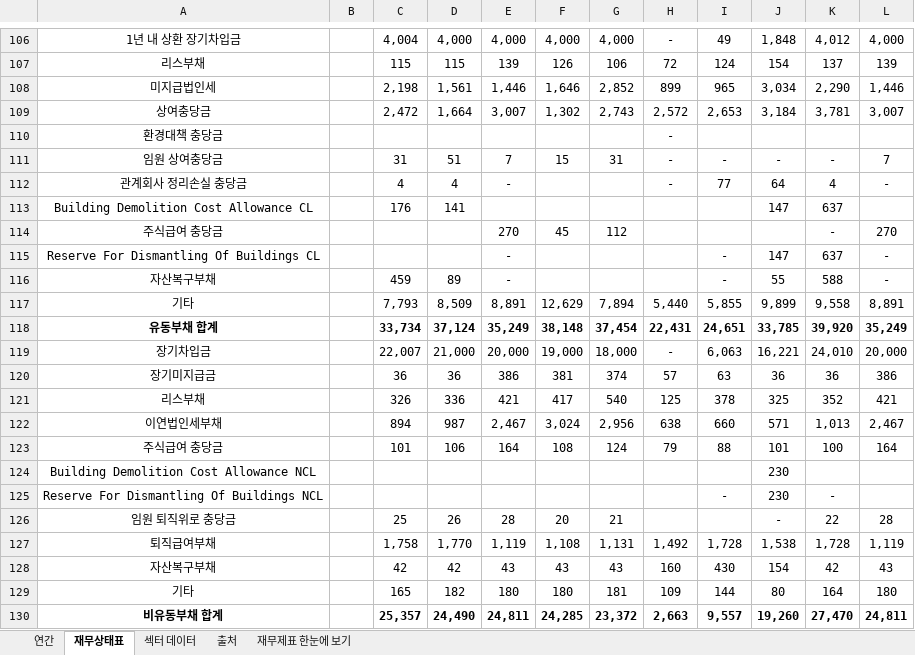
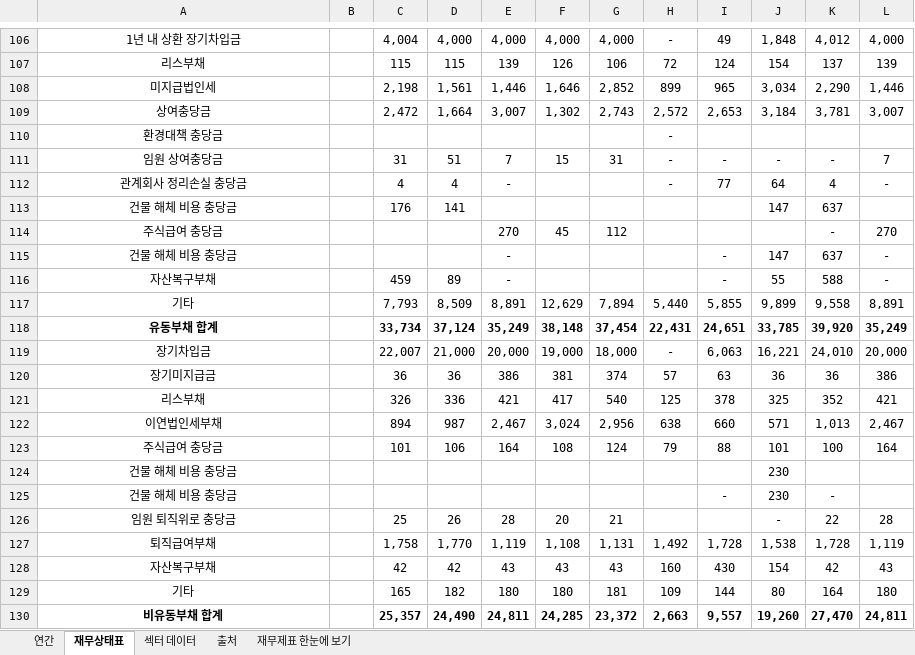
Before and after one commit to minwook1011/earnings-screener, an Excel workbook: docs/data/jp/xlsx/6651.xlsx, sheet 재무상태표, drawn as a sheet; only a part is shown, gaps mark what is left out; values as stored, in another font and other column widths than the file's, no borders; conditional formats not drawn; the diff names each change by its address in the sheet, - before the commit and + after, or states it on an @@ line.

```diff
--- a/docs/data/jp/xlsx/6651.xlsx (sheet 재무상태표)
+++ b/docs/data/jp/xlsx/6651.xlsx (sheet 재무상태표)
-A113: Building Demolition Cost Allowance CL
+A113: 건물 해체 비용 충당금
-A115: Reserve For Dismantling Of Buildings CL
+A115: 건물 해체 비용 충당금
-A124: Building Demolition Cost Allowance NCL
+A124: 건물 해체 비용 충당금
-A125: Reserve For Dismantling Of Buildings NCL
+A125: 건물 해체 비용 충당금
```
Also changed, not shown: sheet 연간, docs/data/jp/xlsx/138A.xlsx, docs/data/jp/xlsx/7846.xlsx, 2 other files.
